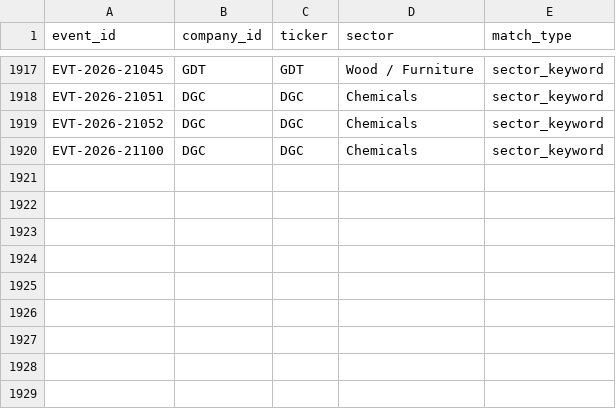
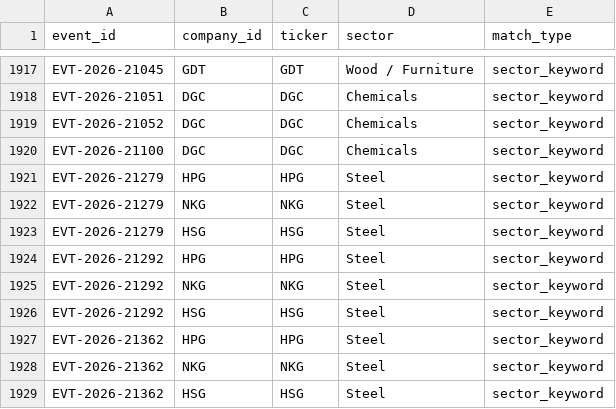
Before and after one commit to huyennguyenthai2409-arch/us-trade-monitor, a CSV file: data/event_company.csv, drawn as a sheet; only a part is shown, gaps mark what is left out; the diff names each change by its address in the sheet, - before the commit and + after, or states it on an @@ line.

```diff
--- a/data/event_company.csv
+++ b/data/event_company.csv
+row 1921: EVT-2026-21279 | HPG | HPG | Steel | sector_keyword
+row 1922: EVT-2026-21279 | NKG | NKG | Steel | sector_keyword
+row 1923: EVT-2026-21279 | HSG | HSG | Steel | sector_keyword
+row 1924: EVT-2026-21292 | HPG | HPG | Steel | sector_keyword
+row 1925: EVT-2026-21292 | NKG | NKG | Steel | sector_keyword
+row 1926: EVT-2026-21292 | HSG | HSG | Steel | sector_keyword
+row 1927: EVT-2026-21362 | HPG | HPG | Steel | sector_keyword
+row 1928: EVT-2026-21362 | NKG | NKG | Steel | sector_keyword
+row 1929: EVT-2026-21362 | HSG | HSG | Steel | sector_keyword
```
Also changed, not shown: 8 other files.
